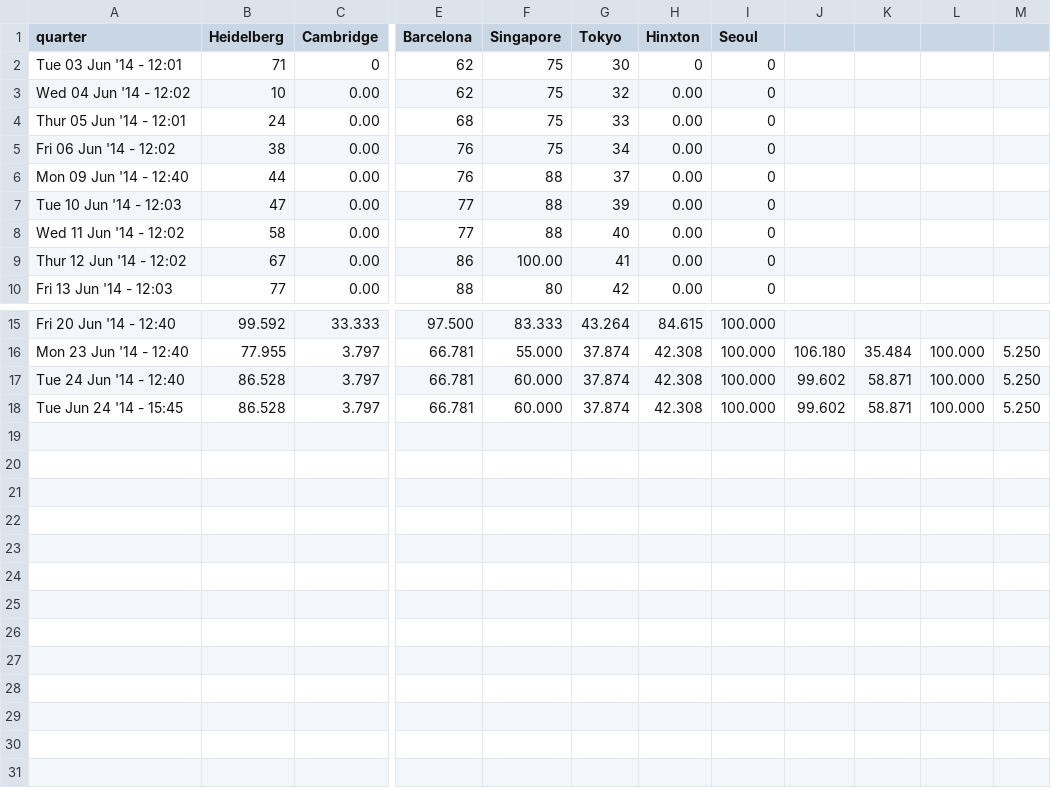
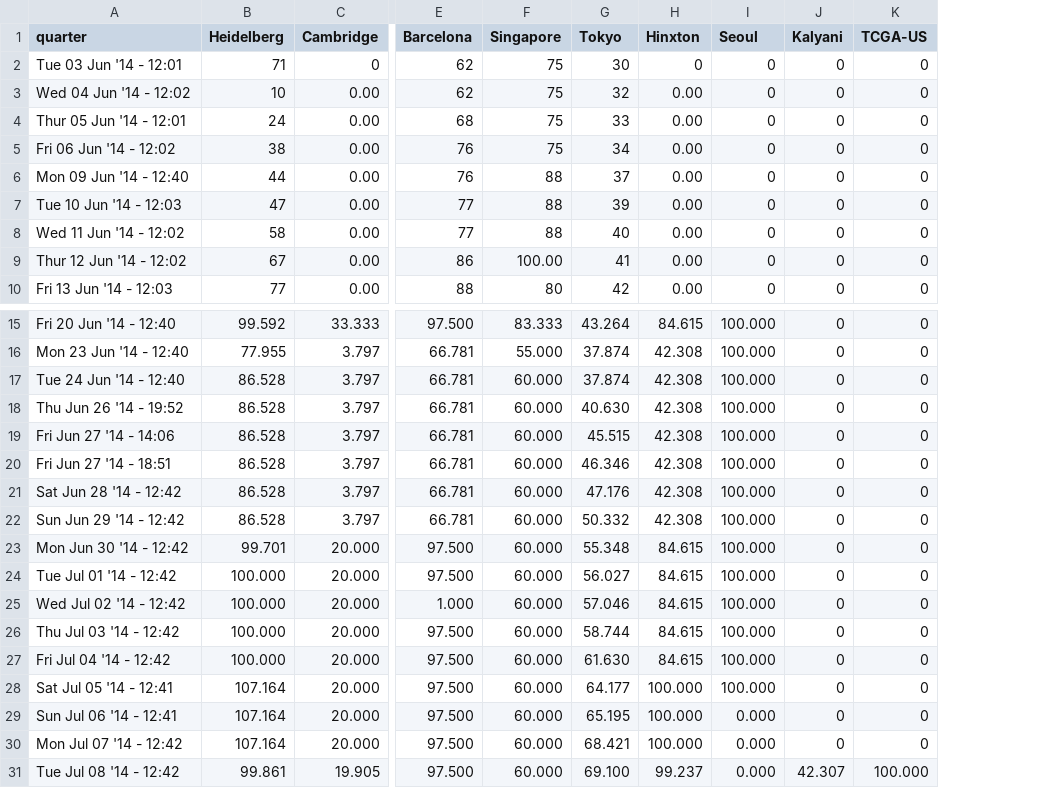
Before and after one commit to ICGC-TCGA-PanCancer/pancancer-documentation, a CSV file: pancan-scripts/map-data/ave_data_archive.csv, drawn as a sheet; only a part is shown, gaps mark what is left out; removed rows and columns are numbered as before the commit, all else as after; rows hold the shown columns only; the diff names each change by its address in the sheet, - before the commit and + after, or states it on an @@ line.

Commit message:
Update ave_data_archive.csv

```diff
--- a/pancan-scripts/map-data/ave_data_archive.csv
+++ b/pancan-scripts/map-data/ave_data_archive.csv
-column J, rows 16-18: 106.180 | 99.602 | 99.602
-column K, rows 16-18: 35.484 | 58.871 | 58.871
-column L, rows 16-18: all 100.000
-column M, rows 16-18: all 5.250
+column J (Kalyani), rows 2-10: all 0; rows 15-18: all 0
+column K (TCGA-US), rows 2-10: all 0; rows 15-18: all 0
-A18 (quarter): Tue Jun 24 '14 - 15:45
+A18 (quarter): Thu Jun 26 '14 - 19:52
-G18 (Tokyo): 37.874
+G18 (Tokyo): 40.630
+row 19: Fri Jun 27 '14 - 14:06 | 86.528 | 3.797 | 66.781 | 60.000 | 45.515 | 42.308 | 100.000 | 0 | 0
+row 20: Fri Jun 27 '14 - 18:51 | 86.528 | 3.797 | 66.781 | 60.000 | 46.346 | 42.308 | 100.000 | 0 | 0
+row 21: Sat Jun 28 '14 - 12:42 | 86.528 | 3.797 | 66.781 | 60.000 | 47.176 | 42.308 | 100.000 | 0 | 0
+row 22: Sun Jun 29 '14 - 12:42 | 86.528 | 3.797 | 66.781 | 60.000 | 50.332 | 42.308 | 100.000 | 0 | 0
+row 23: Mon Jun 30 '14 - 12:42 | 99.701 | 20.000 | 97.500 | 60.000 | 55.348 | 84.615 | 100.000 | 0 | 0
+row 24: Tue Jul 01 '14 - 12:42 | 100.000 | 20.000 | 97.500 | 60.000 | 56.027 | 84.615 | 100.000 | 0 | 0
+row 25: Wed Jul 02 '14 - 12:42 | 100.000 | 20.000 | 1.000 | 60.000 | 57.046 | 84.615 | 100.000 | 0 | 0
+row 26: Thu Jul 03 '14 - 12:42 | 100.000 | 20.000 | 97.500 | 60.000 | 58.744 | 84.615 | 100.000 | 0 | 0
+row 27: Fri Jul 04 '14 - 12:42 | 100.000 | 20.000 | 97.500 | 60.000 | 61.630 | 84.615 | 100.000 | 0 | 0
+row 28: Sat Jul 05 '14 - 12:41 | 107.164 | 20.000 | 97.500 | 60.000 | 64.177 | 100.000 | 100.000 | 0 | 0
+row 29: Sun Jul 06 '14 - 12:41 | 107.164 | 20.000 | 97.500 | 60.000 | 65.195 | 100.000 | 0.000 | 0 | 0
+row 30: Mon Jul 07 '14 - 12:42 | 107.164 | 20.000 | 97.500 | 60.000 | 68.421 | 100.000 | 0.000 | 0 | 0
+row 31: Tue Jul 08 '14 - 12:42 | 99.861 | 19.905 | 97.500 | 60.000 | 69.100 | 99.237 | 0.000 | 42.307 | 100.000
```
